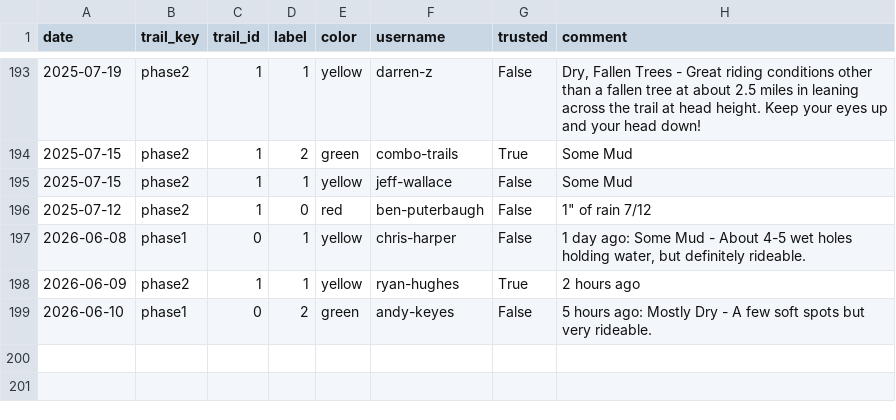
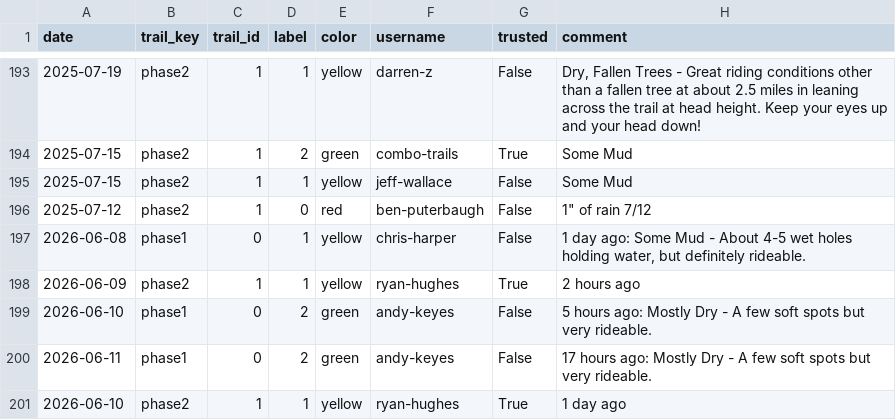
Before and after one commit to goliatham/mtb-trail-conditions-predictor, a CSV file: data/mtb_scrape_raw.csv, drawn as a sheet; only a part is shown, gaps mark what is left out; the diff names each change by its address in the sheet, - before the commit and + after, or states it on an @@ line.

```diff
--- a/data/mtb_scrape_raw.csv
+++ b/data/mtb_scrape_raw.csv
+row 200: 2026-06-11 | phase1 | 0 | 2 | green | andy-keyes | False | 17 hours ago: Mostly Dry - A few soft spots but very rideable.
+row 201: 2026-06-10 | phase2 | 1 | 1 | yellow | ryan-hughes | True | 1 day ago
```
Also changed, not shown: 2 other files.
